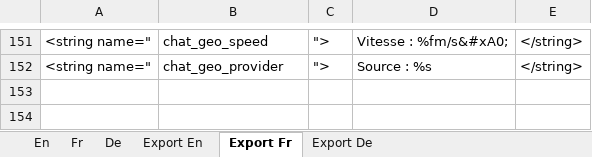
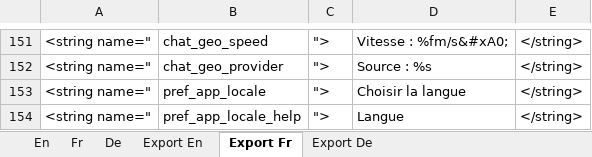
Before and after one commit to Yakoo63/gtalksms, an Excel workbook: Translations.xlsx, sheet Export Fr, drawn as a sheet; only a part is shown, gaps mark what is left out; values as stored, in another font and other column widths than the file's, no borders; the diff names each change by its address in the sheet, - before the commit and + after, or states it on an @@ line.

Commit message:
Remove values-en because default values are in english Remove untranlated string arrays in localized array.xml Update translations.xlsx Update local without restart application

```diff
--- a/Translations.xlsx (sheet Export Fr)
+++ b/Translations.xlsx (sheet Export Fr)
+row 153: <string name=" | pref_app_locale | "> | Choisir la langue | </string>
+row 154: <string name=" | pref_app_locale_help | "> | Langue | </string>
```
Also changed, not shown: sheet Export De, sheet Export En, sheet Fr, sheet De, sheet En, 13 other files.
